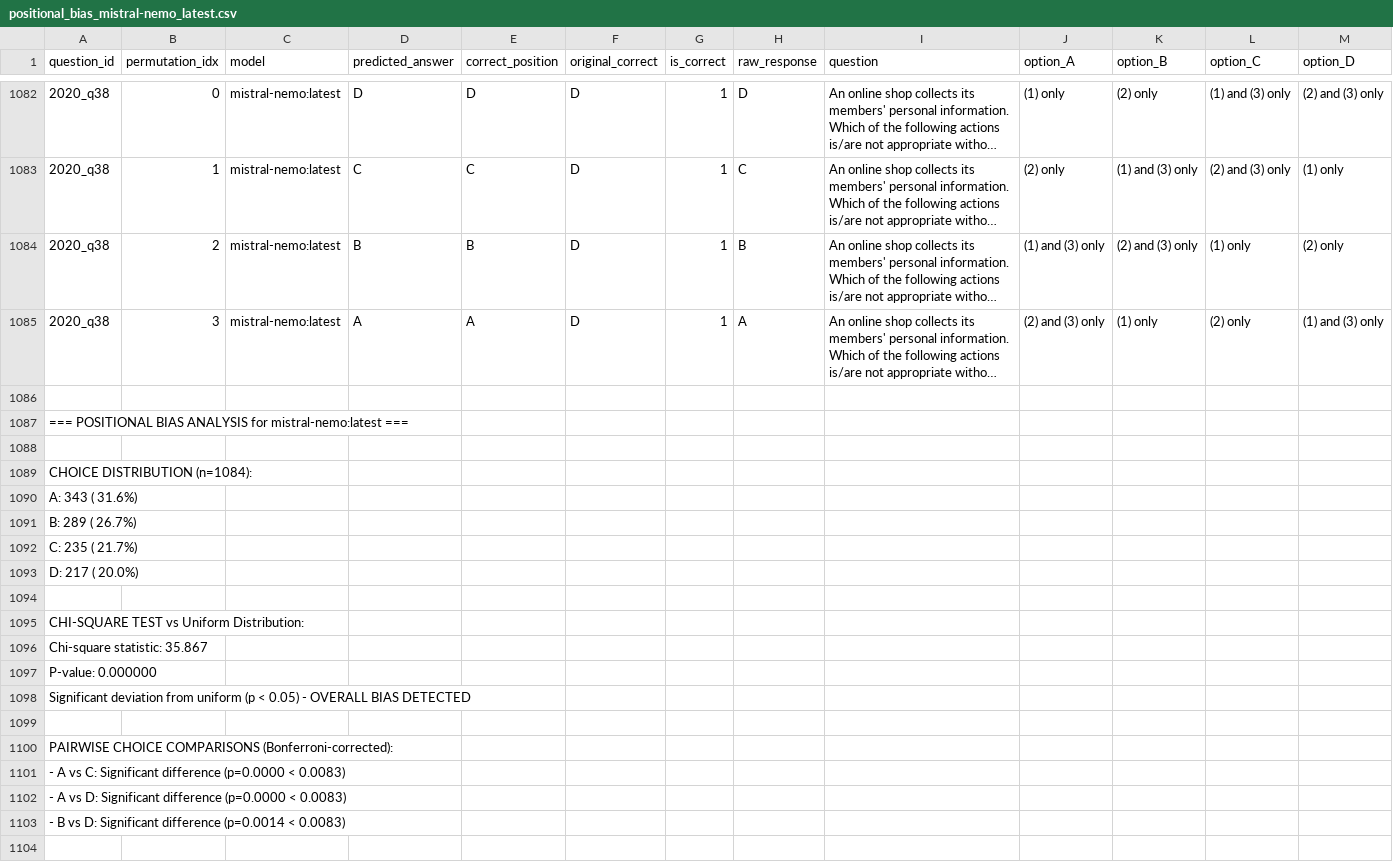
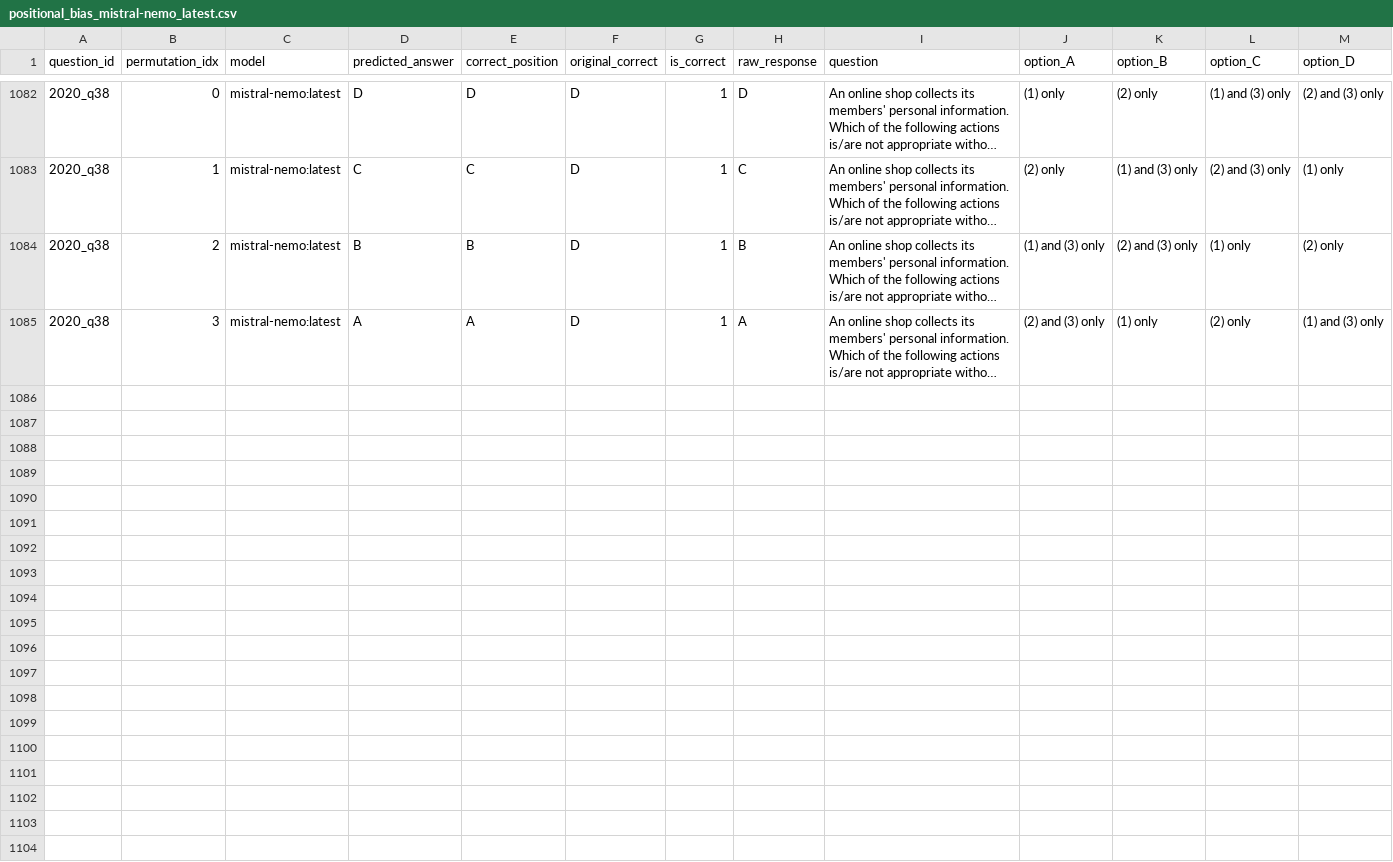
Before and after one commit to rexrex0924/CS_FYP, a CSV file: results/csv_results/positional_bias_mistral-nemo_latest.csv (was results/positional_bias_mistral-nemo_latest.csv), drawn as a sheet; only a part is shown, gaps mark what is left out; long unchanged cells end in …; the diff covers the shown part only; the diff names each change by its address in the sheet, - before the commit and + after, or states it on an @@ line.

```diff
--- a/results/positional_bias_mistral-nemo_latest.csv
+++ b/results/csv_results/positional_bias_mistral-nemo_latest.csv
-row 1086: (empty)
-row 1087: === POSITIONAL BIAS ANALYSIS for mistral-nemo:latest ===
-row 1088: (empty)
-row 1089: CHOICE DISTRIBUTION (n=1084):
-row 1090: A: 343 ( 31.6%)
-row 1091: B: 289 ( 26.7%)
-row 1092: C: 235 ( 21.7%)
-row 1093: D: 217 ( 20.0%)
-row 1094: (empty)
-row 1095: CHI-SQUARE TEST vs Uniform Distribution:
-row 1096: Chi-square statistic: 35.867
-row 1097: P-value: 0.000000
-row 1098: Significant deviation from uniform (p < 0.05) - OVERALL BIAS DETECTED
-row 1099: (empty)
-row 1100: PAIRWISE CHOICE COMPARISONS (Bonferroni-corrected):
-row 1101: - A vs C: Significant difference (p=0.0000 < 0.0083)
-row 1102: - A vs D: Significant difference (p=0.0000 < 0.0083)
-row 1103: - B vs D: Significant difference (p=0.0014 < 0.0083)
-row 1104: (empty)
```
Also changed, not shown: 27 removed rows elsewhere in this file, results/csv_results/positional_bias_llama3.2_latest.csv, results/csv_results/positional_bias_mistral_latest.csv, 8 other files.
